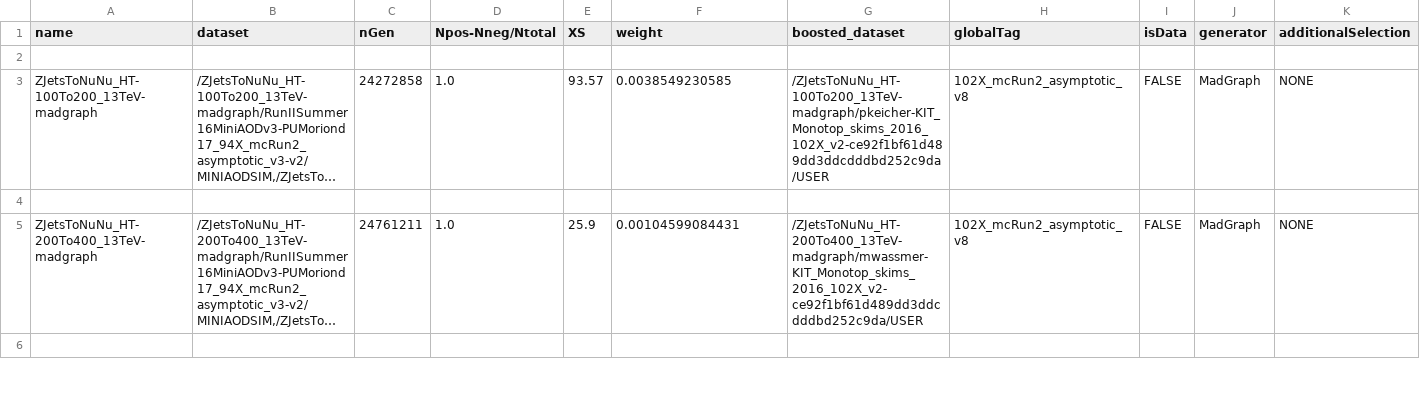
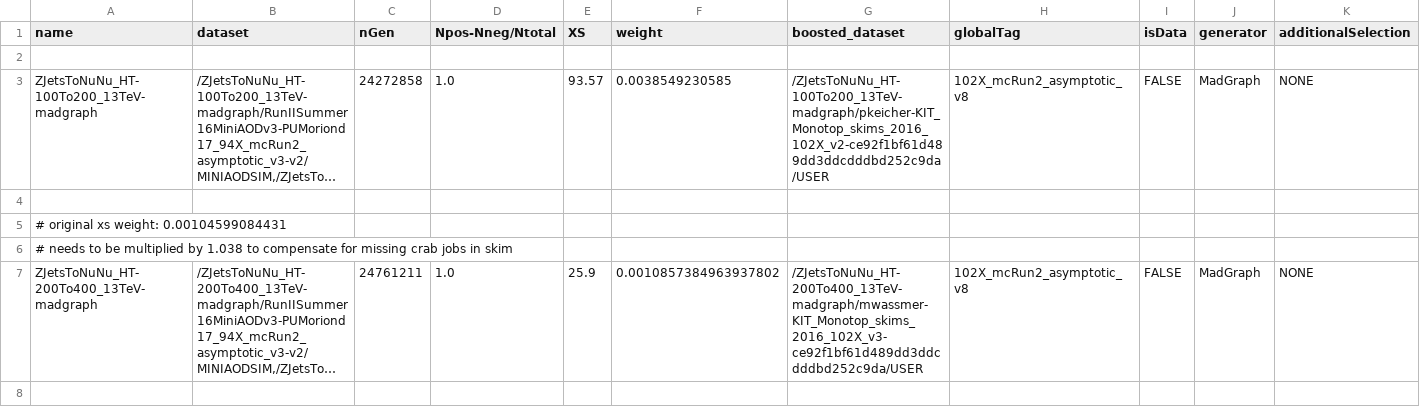
Before and after one commit to kit-cn-cms/BoostedAnalyzer_runscripts_NAF, a CSV file: auto_samples_datasets_monotop_2016_v2.csv, drawn as a sheet; only a part is shown; long unchanged cells end in …; addresses are those after the commit; rows hold the shown columns only; the diff covers the shown part only; the diff names each change by its address in the sheet, - before the commit and + after, or states it on an @@ line.

Commit message:
new skims for 3 samples in 2016 and account for missing crab jobs via cross section weight

```diff
--- a/auto_samples_datasets_monotop_2016_v2.csv
+++ b/auto_samples_datasets_monotop_2016_v2.csv
+row 5: # original xs weight: 0.00104599084431
+row 6: # needs to be multiplied by 1.038 to compensate for missing crab jobs in skim
-F7 (weight): 0.00104599084431
+F7 (weight): 0.0010857384963937802
-G7 (boosted_dataset): /ZJetsToNuNu_HT-200To400_13TeV-madgraph/mwassmer-KIT_Monotop_skims_2016_102X_v2-ce92f1bf61d489dd3ddcdddbd252c9da/USER
+G7 (boosted_dataset): /ZJetsToNuNu_HT-200To400_13TeV-madgraph/mwassmer-KIT_Monotop_skims_2016_102X_v3-ce92f1bf61d489dd3ddcdddbd252c9da/USER
```
Also changed, not shown: 4 added rows and 4 edited cells elsewhere in this file.
